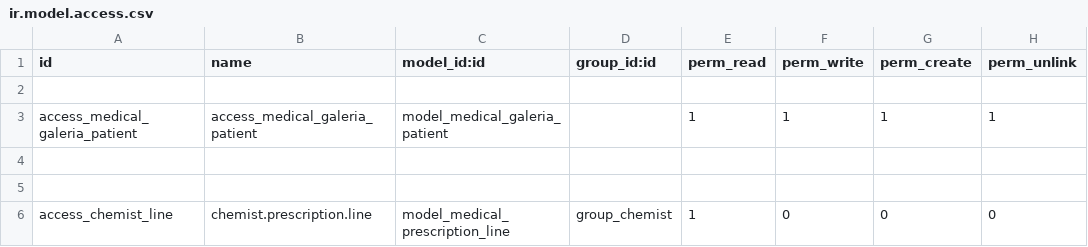
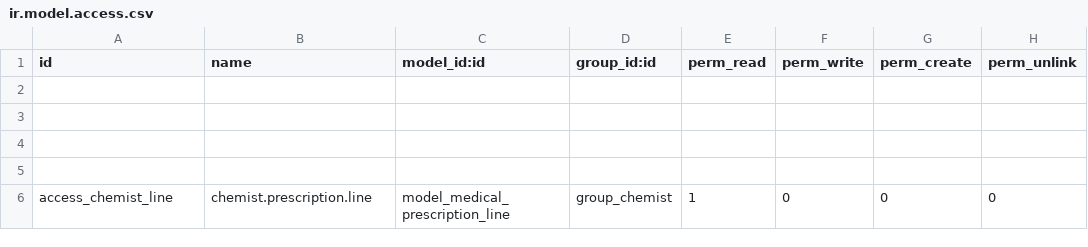
Before and after one commit to Jorge20Velez/clinica, a CSV file: basic_hms/security/ir.model.access.csv, drawn as a sheet; only a part is shown; the diff names each change by its address in the sheet, - before the commit and + after, or states it on an @@ line.

```diff
--- a/basic_hms/security/ir.model.access.csv
+++ b/basic_hms/security/ir.model.access.csv
-row 3: access_medical_galeria_patient | access_medical_galeria_patient | model_medical_galeria_patient |  | 1 | 1 | 1 | 1
+row 3: (empty)
```
Also changed, not shown: 3 other files.
